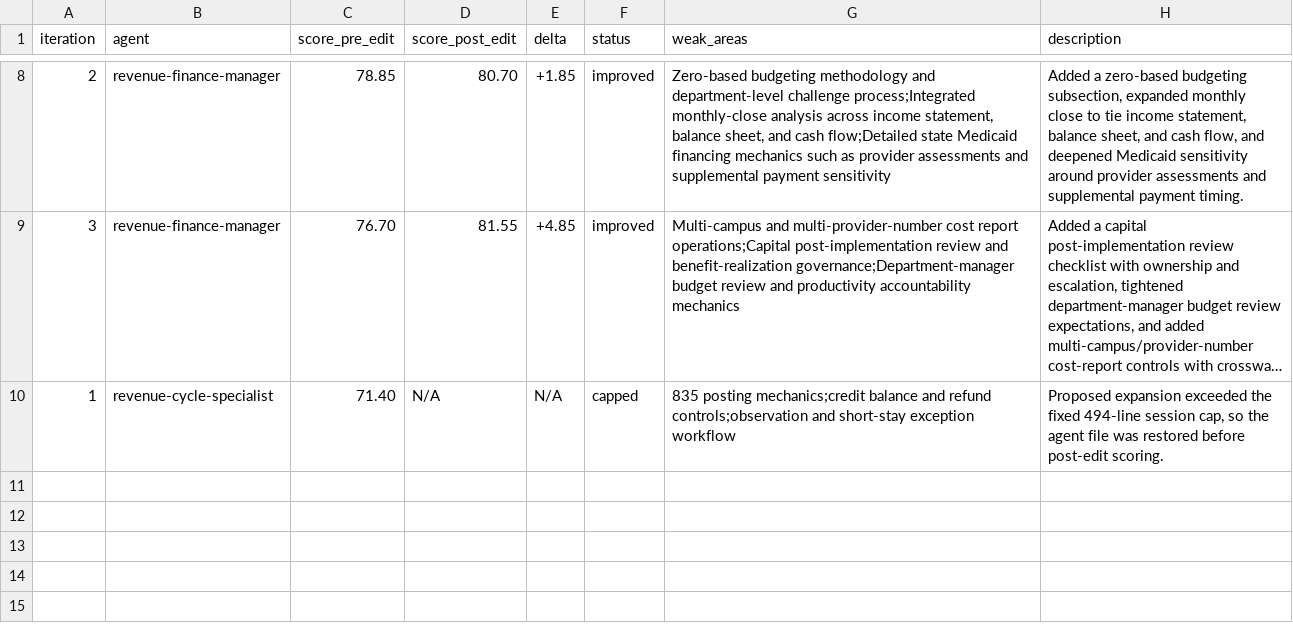
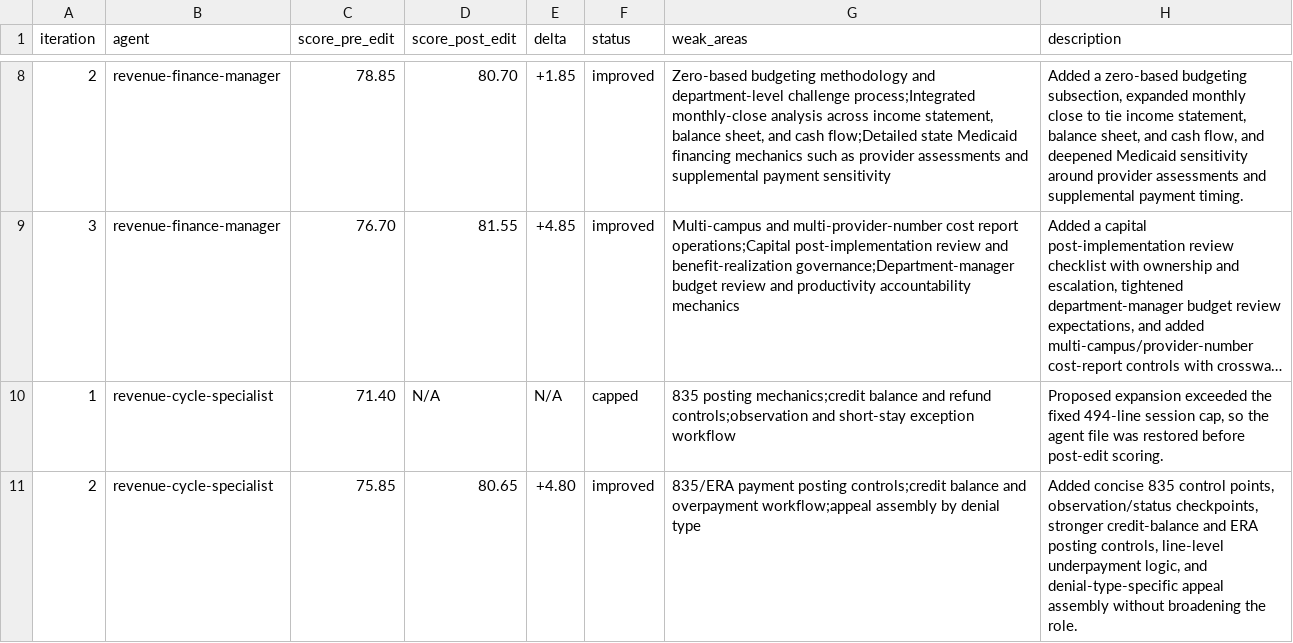
Before and after one commit to ajhcs/healthcare-agents, a TSV file: eval/results.tsv, drawn as a sheet; only a part is shown, gaps mark what is left out; long unchanged cells end in …; the diff names each change by its address in the sheet, - before the commit and + after, or states it on an @@ line.

Commit message:
eval: revenue-cycle-specialist 75.85→80.65 (+4.80)

```diff
--- a/eval/results.tsv
+++ b/eval/results.tsv
+row 11: 2 | revenue-cycle-specialist | 75.85 | 80.65 | +4.80 | improved | 835/ERA payment posting controls;credit balance and overpayment workflow;appeal assembly by denial type | Added concise 835 control points, observation/status checkpoints, stronger credit-balance and ERA posting controls, line-level underpayment logic, and denial-type-specific appeal assembly without broadening the role.
```
Also changed, not shown: 1 other file.
